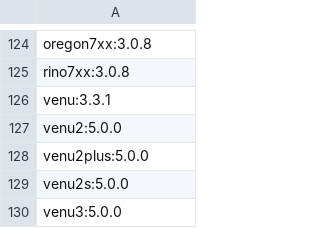
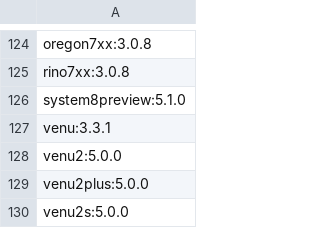
Before and after one commit to flocsy/garmin-dev-tools, a CSV file: csv/device2max-version.csv, drawn as a sheet; only a part is shown, gaps mark what is left out; the shorter side is filled out with more unchanged rows.

```diff
--- a/csv/device2max-version.csv
+++ b/csv/device2max-version.csv
@@ -125,2 +125,3 @@ oregon7xx:3.0.8
 rino7xx:3.0.8
+system8preview:5.1.0
 venu:3.3.1
```
Also changed, not shown: csv/device2all-versions.csv, csv/device2memory-audioContentProvider.csv, 16 other files.
